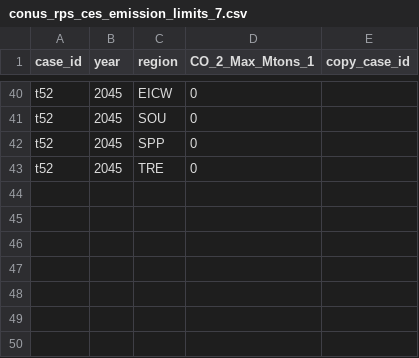
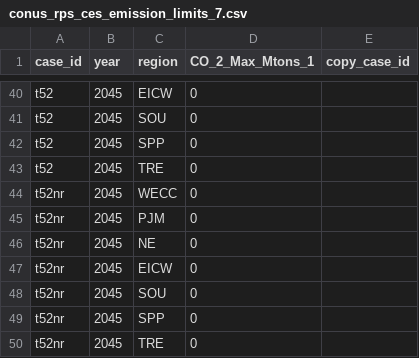
Before and after one commit to gmantegna/Real_Conus_Aggs, a CSV file: CONUS_extra_inputs/conus_rps_ces_emission_limits_7.csv, drawn as a sheet; only a part is shown, gaps mark what is left out.

```diff
--- a/CONUS_extra_inputs/conus_rps_ces_emission_limits_7.csv
+++ b/CONUS_extra_inputs/conus_rps_ces_emission_limits_7.csv
@@ -43 +43,8 @@ t52,2045,SPP,0,
 t52,2045,TRE,0,
+t52nr,2045,WECC,0,
+t52nr,2045,PJM,0,
+t52nr,2045,NE,0,
+t52nr,2045,EICW,0,
+t52nr,2045,SOU,0,
+t52nr,2045,SPP,0,
+t52nr,2045,TRE,0,
```
Also changed, not shown: CONUS_extra_inputs/conus_rps_ces_emission_limits_12.csv, CONUS_extra_inputs/conus_rps_ces_emission_limits_17.csv, 11 other files.
